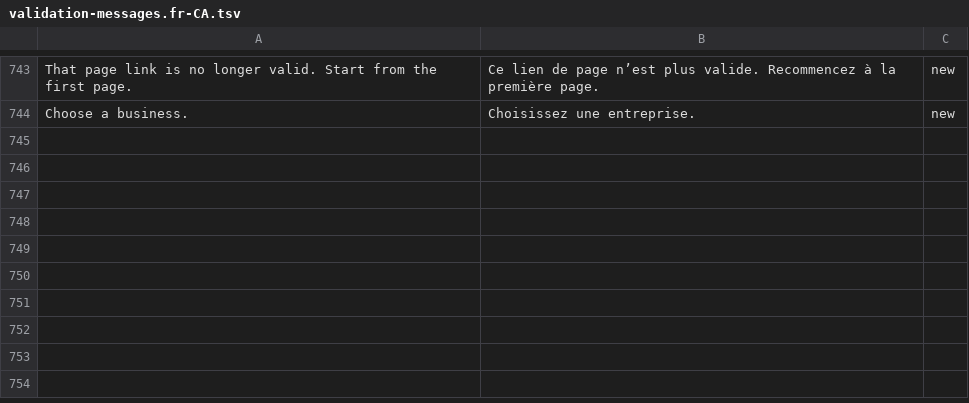
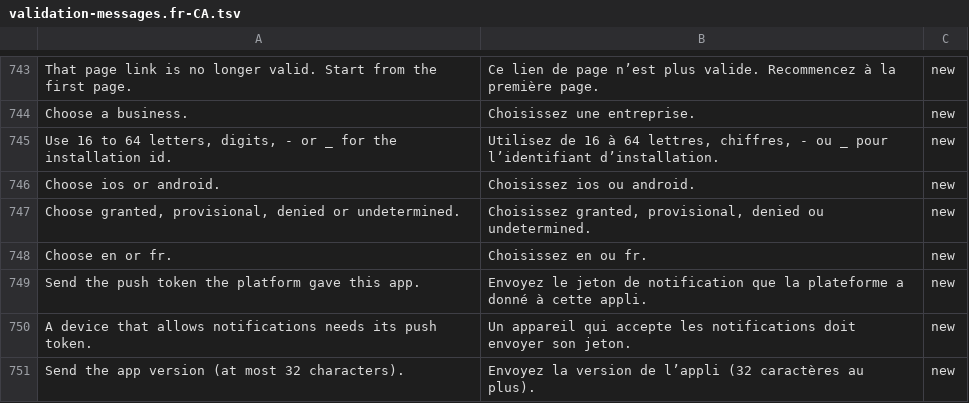
Before and after one commit to billionairedev24/business-aggregator-can-26, a TSV file: docs/spec/validation-messages.fr-CA.tsv, drawn as a sheet; only a part is shown, gaps mark what is left out; the diff names each change by its address in the sheet, - before the commit and + after, or states it on an @@ line.

```diff
--- a/docs/spec/validation-messages.fr-CA.tsv
+++ b/docs/spec/validation-messages.fr-CA.tsv
+row 745: Use 16 to 64 letters, digits, - or _ for the installation id. | Utilisez de 16 à 64 lettres, chiffres, - ou _ pour l’identifiant d’installation. | new
+row 746: Choose ios or android. | Choisissez ios ou android. | new
+row 747: Choose granted, provisional, denied or undetermined. | Choisissez granted, provisional, denied ou undetermined. | new
+row 748: Choose en or fr. | Choisissez en ou fr. | new
+row 749: Send the push token the platform gave this app. | Envoyez le jeton de notification que la plateforme a donné à cette appli. | new
+row 750: A device that allows notifications needs its push token. | Un appareil qui accepte les notifications doit envoyer son jeton. | new
+row 751: Send the app version (at most 32 characters). | Envoyez la version de l’appli (32 caractères au plus). | new
```
Also changed, not shown: 16 other files.
